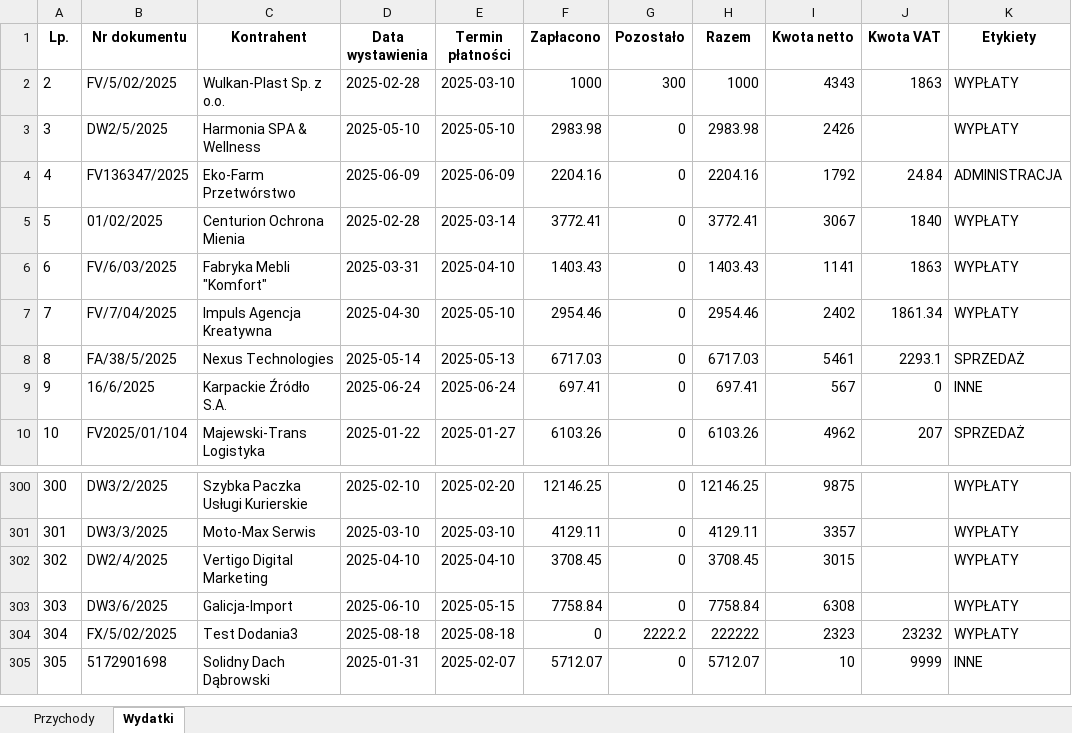
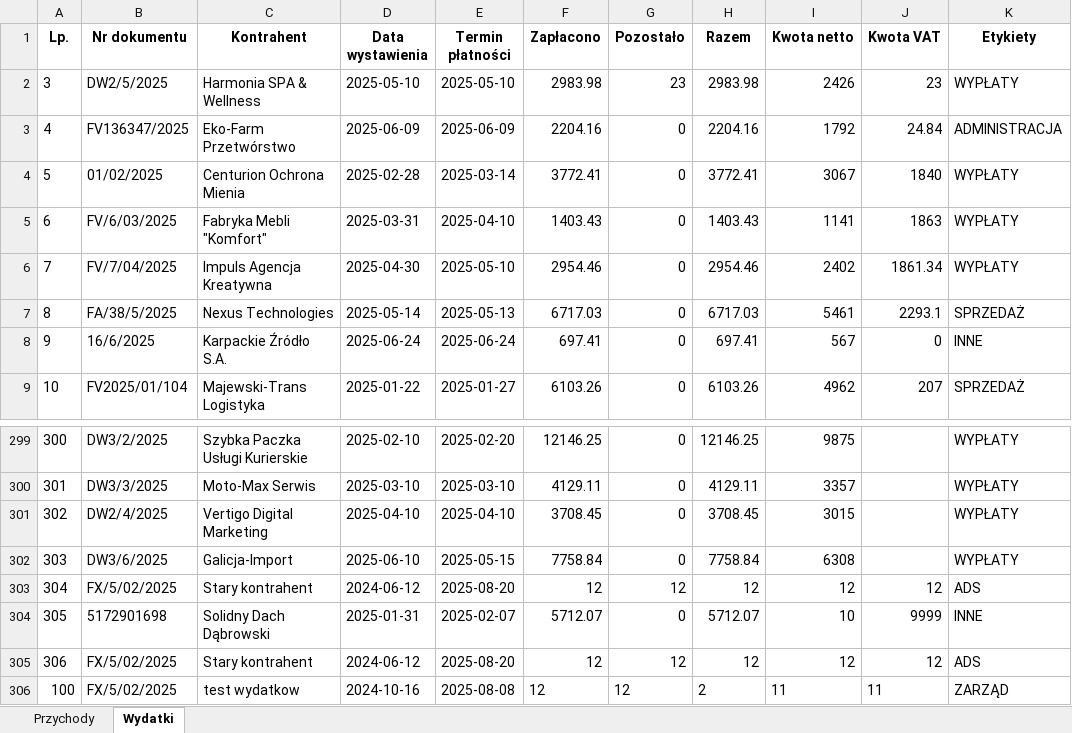
Before and after one commit to wojciechsmieja/pysixbudzetTest, an Excel workbook: budzet.xlsx, sheet Wydatki, drawn as a sheet; only a part is shown, gaps mark what is left out; values as stored, in another font and other column widths than the file's, no borders; removed rows and columns are numbered as before the commit, all else as after; the diff names each change by its address in the sheet, - before the commit and + after, or states it on an @@ line.

```diff
--- a/budzet.xlsx (sheet Wydatki)
+++ b/budzet.xlsx (sheet Wydatki)
-row 2: 2 | FV/5/02/2025 | Wulkan-Plast Sp. z o.o. | 2025-02-28 | 2025-03-10 | 1000 | 300 | 1000 | 4343 | 1863 | WYPŁATY
-G2 (Pozostało): 0
+G2 (Pozostało): 23
-J2 (Kwota VAT): (empty)
+J2 (Kwota VAT): 23
-C303 (Kontrahent): Test Dodania3
+C303 (Kontrahent): Stary kontrahent
-D303 (Data wystawienia): 2025-08-18
+D303 (Data wystawienia): 2024-06-12
-E303 (Termin płatności): 2025-08-18
+E303 (Termin płatności): 2025-08-20
-F303 (Zapłacono): 0
+F303 (Zapłacono): 12
-G303 (Pozostało): 2222.2
+G303 (Pozostało): 12
-H303 (Razem): 222222
+H303 (Razem): 12
-I303 (Kwota netto): 2323
+I303 (Kwota netto): 12
-J303 (Kwota VAT): 23232
+J303 (Kwota VAT): 12
-K303 (Etykiety): WYPŁATY
+K303 (Etykiety): ADS
+row 305: 306 | FX/5/02/2025 | Stary kontrahent | 2024-06-12 | 2025-08-20 | 12 | 12 | 12 | 12 | 12 | ADS
+row 306: 100 | FX/5/02/2025 | test wydatkow | 2024-10-16 | 2025-08-08 | 12 | 12 | 2 | 11 | 11 | ZARZĄD
```
Also changed, not shown: sheet Przychody, 12 other files.
